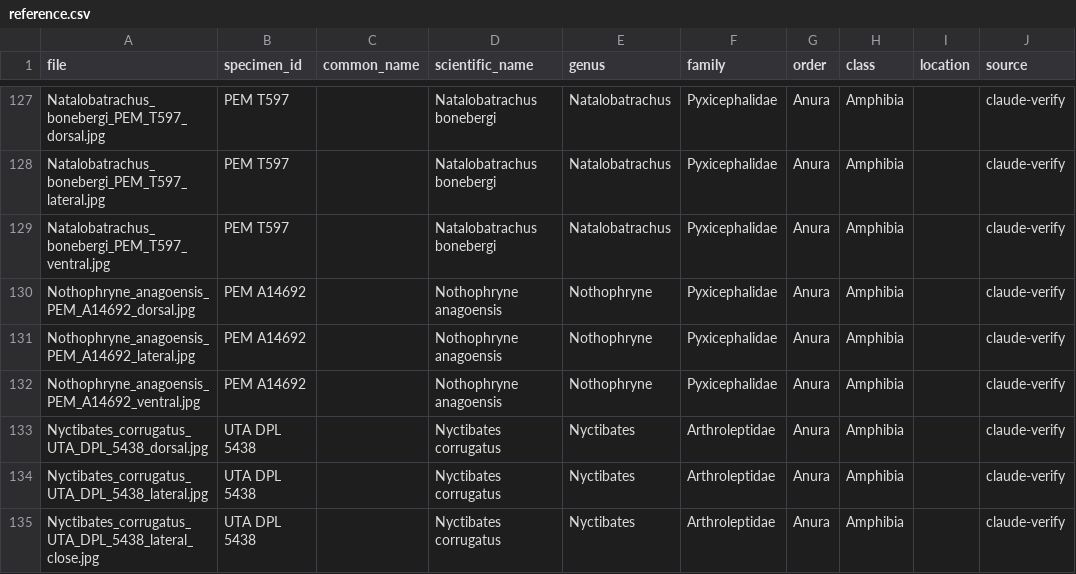
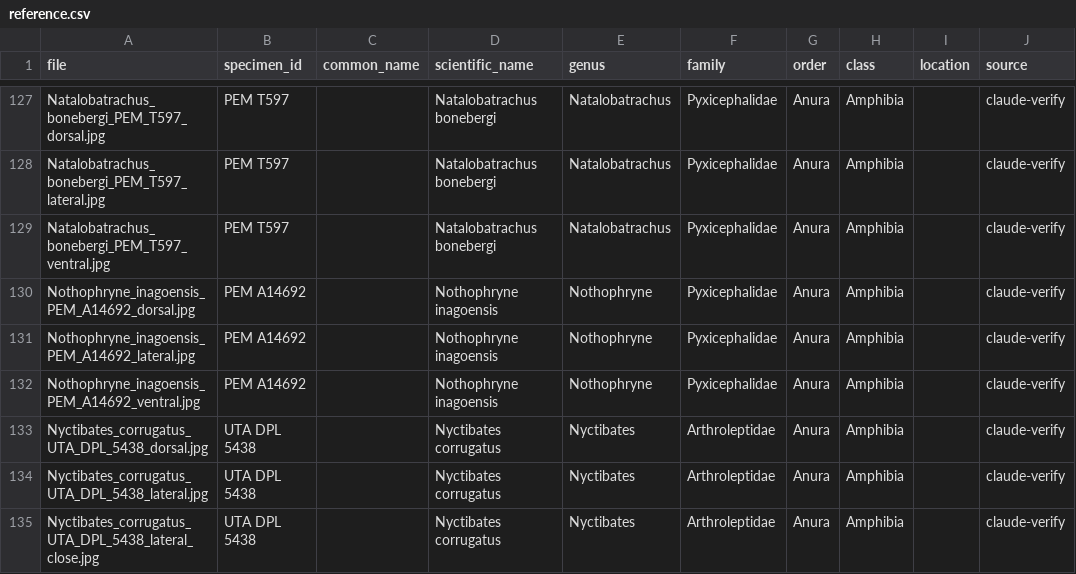
Before and after one commit to phillipsjar/phillipsjar.github.io, a CSV file: photography/tadpoles/reference.csv, drawn as a sheet; only a part is shown, gaps mark what is left out.

```diff
--- a/photography/tadpoles/reference.csv
+++ b/photography/tadpoles/reference.csv
@@ -129,5 +129,5 @@ Natalobatrachus_bonebergi_PEM_T597_lateral.jpg,PEM T597,,Natalobatrachus boneber
 Natalobatrachus_bonebergi_PEM_T597_ventral.jpg,PEM T597,,Natalobatrachus bonebergi,Natalobatrachus,Pyxicephalidae,Anura,Amphibia,,claude-verify
-Nothophryne_anagoensis_PEM_A14692_dorsal.jpg,PEM A14692,,Nothophryne anagoensis,Nothophryne,Pyxicephalidae,Anura,Amphibia,,claude-verify
-Nothophryne_anagoensis_PEM_A14692_lateral.jpg,PEM A14692,,Nothophryne anagoensis,Nothophryne,Pyxicephalidae,Anura,Amphibia,,claude-verify
-Nothophryne_anagoensis_PEM_A14692_ventral.jpg,PEM A14692,,Nothophryne anagoensis,Nothophryne,Pyxicephalidae,Anura,Amphibia,,claude-verify
+Nothophryne_inagoensis_PEM_A14692_dorsal.jpg,PEM A14692,,Nothophryne inagoensis,Nothophryne,Pyxicephalidae,Anura,Amphibia,,claude-verify
+Nothophryne_inagoensis_PEM_A14692_lateral.jpg,PEM A14692,,Nothophryne inagoensis,Nothophryne,Pyxicephalidae,Anura,Amphibia,,claude-verify
+Nothophryne_inagoensis_PEM_A14692_ventral.jpg,PEM A14692,,Nothophryne inagoensis,Nothophryne,Pyxicephalidae,Anura,Amphibia,,claude-verify
 Nyctibates_corrugatus_UTA_DPL_5438_dorsal.jpg,UTA DPL 5438,,Nyctibates corrugatus,Nyctibates,Arthroleptidae,Anura,Amphibia,,claude-verify
```
Also changed, not shown: 10 other files.
